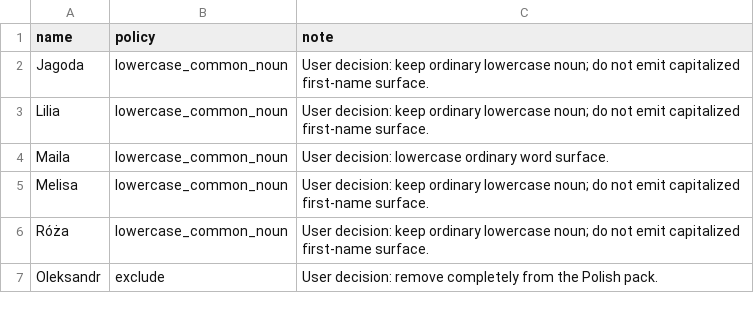
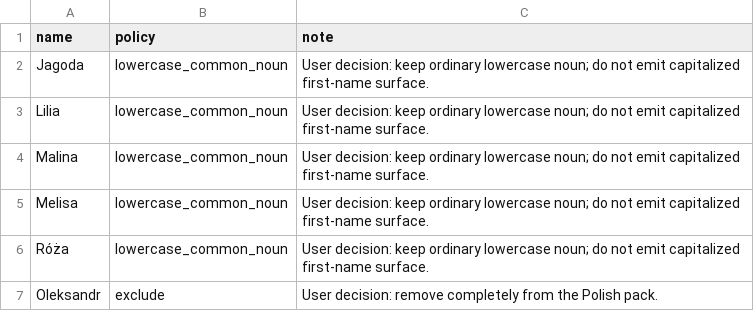
Before and after one commit to jakamilek/CleverKeys-langpack-pl, a TSV file: sources/staging/first_name_surface_policy.tsv, drawn as a sheet.

Commit message:
Correct first-name surface policy: Malina lowercase, remove Maila exception

```diff
--- a/sources/staging/first_name_surface_policy.tsv
+++ b/sources/staging/first_name_surface_policy.tsv
@@ -3,3 +3,3 @@ Jagoda	lowercase_common_noun	User decision: keep ordinary lowercase noun; do not
 Lilia	lowercase_common_noun	User decision: keep ordinary lowercase noun; do not emit capitalized first-name surface.
-Maila	lowercase_common_noun	User decision: lowercase ordinary word surface.
+Malina	lowercase_common_noun	User decision: keep ordinary lowercase noun; do not emit capitalized first-name surface.
 Melisa	lowercase_common_noun	User decision: keep ordinary lowercase noun; do not emit capitalized first-name surface.
```
